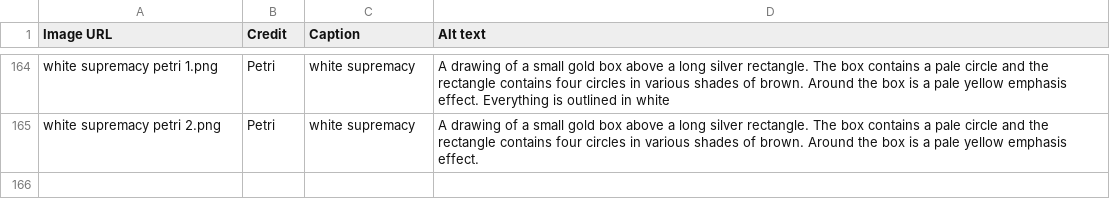
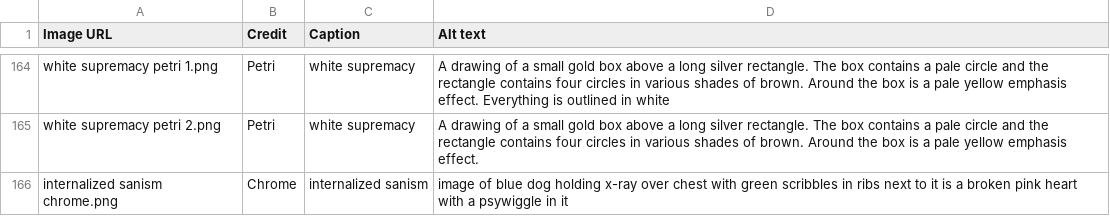
Before and after one commit to goldstargloww/aacil, a CSV file: site/Self-Advocacy/bigotry/bigotry.csv, drawn as a sheet; only a part is shown, gaps mark what is left out.

```diff
--- a/site/Self-Advocacy/bigotry/bigotry.csv
+++ b/site/Self-Advocacy/bigotry/bigotry.csv
@@ -165 +165,2 @@ white supremacy petri 1.png,Petri,white supremacy,A drawing of a small gold box
 white supremacy petri 2.png,Petri,white supremacy,A drawing of a small gold box above a long silver rectangle. The box contains a pale circle and the rectangle contains four circles in various shades of brown. Around the box is a pale yellow emphasis effect.
+internalized sanism chrome.png,Chrome,internalized sanism,"image of blue dog holding x-ray over chest with green scribbles in ribs next to it is a broken pink heart with a psywiggle in it"
```
Also changed, not shown: site/LBGT_/lbgtplus.csv.
